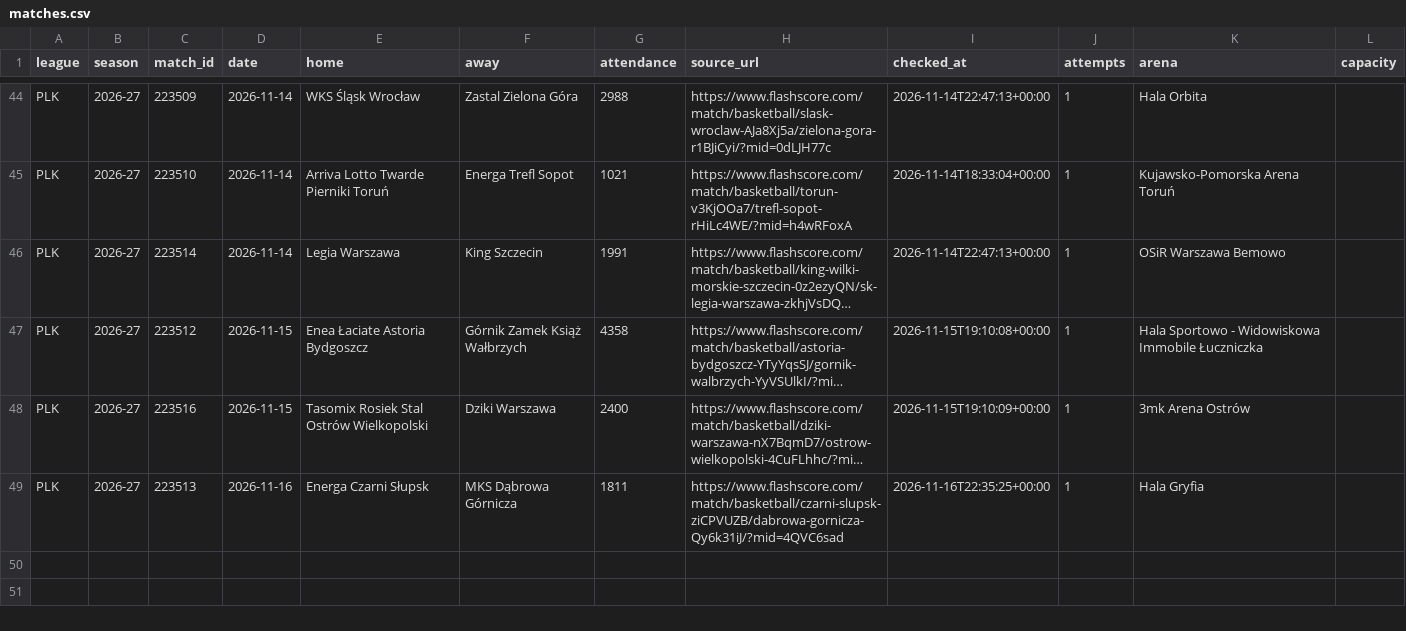
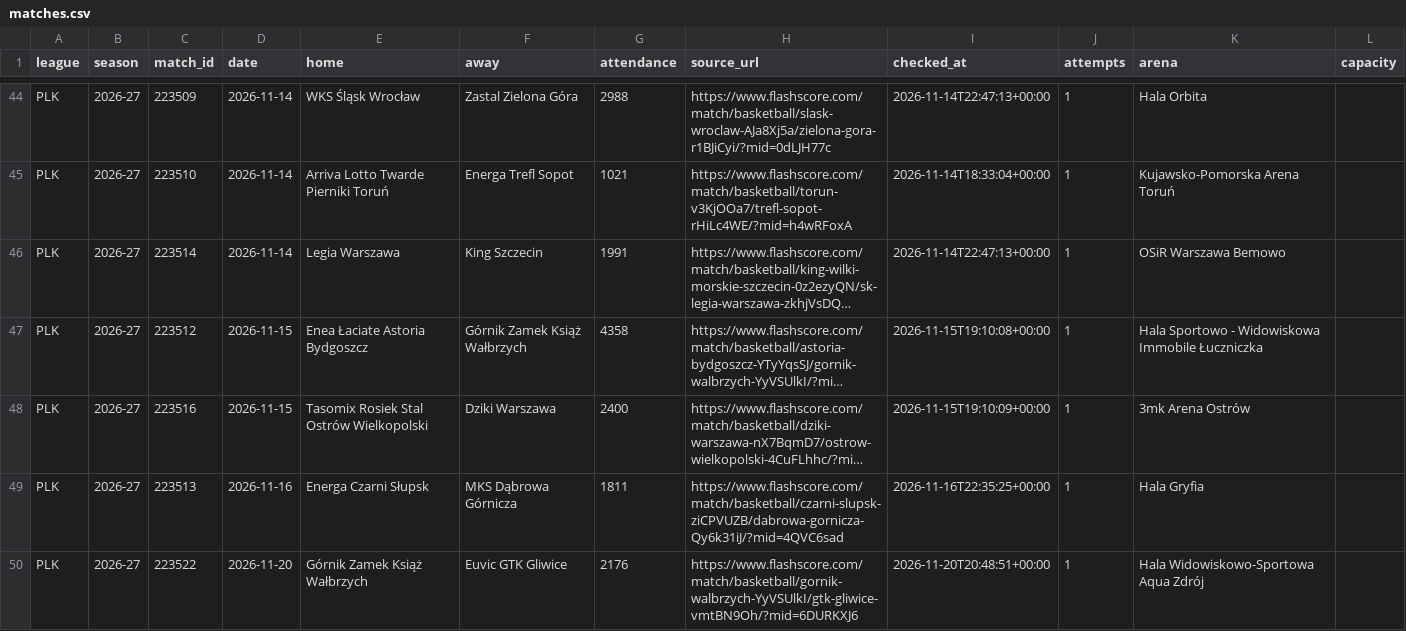
Before and after one commit to andriuspanama/ACBattendance, a CSV file: data/pol/matches.csv, drawn as a sheet; only a part is shown, gaps mark what is left out; long unchanged cells end in …; the diff names each change by its address in the sheet, - before the commit and + after, or states it on an @@ line.

```diff
--- a/data/pol/matches.csv
+++ b/data/pol/matches.csv
+row 50: PLK | 2026-27 | 223522 | 2026-11-20 | Górnik Zamek Książ Wałbrzych | Euvic GTK Gliwice | 2176 | https://www.flashscore.com/match/basketball/gornik-walbrzych-YyVSUlkI/gtk-gliwice-vmtBN9Oh/?mid=6DURKXJ6 | 2026-11-20T20:48:51+00:00 | 1 | Hala Widowiskowo-Sportowa Aqua Zdrój
```
Also changed, not shown: data/pol/attendance_averages.csv, data/pol/flashscore/attendance_averages.csv, 4 other files.
